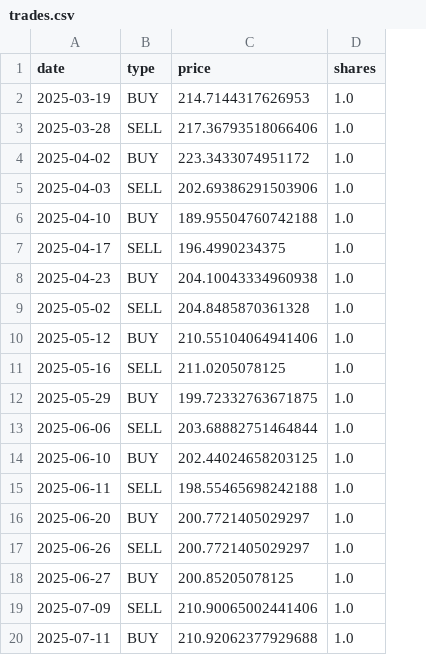
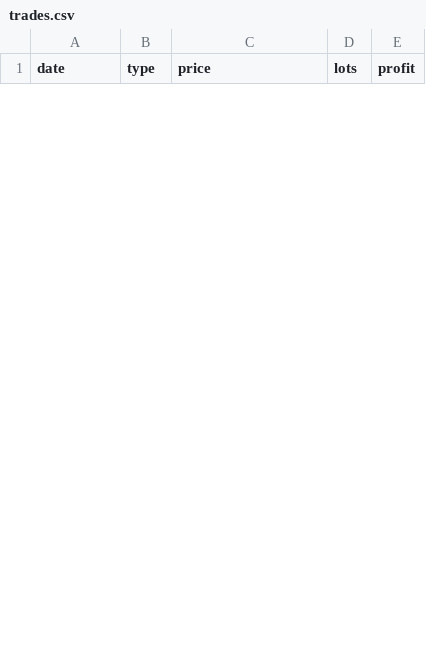
Before and after one commit to samuelgonzrojas/trading-bot, a CSV file: trading-bot/trades.csv, drawn as a sheet; only a part is shown; removed rows and columns are numbered as before the commit, all else as after; the diff covers the shown part only; the diff names each change by its address in the sheet, - before the commit and + after, or states it on an @@ line.

```diff
--- a/trading-bot/trades.csv
+++ b/trading-bot/trades.csv
-column D (shares), empty
+column D (lots), empty
+column E (profit), empty
-row 2: 2025-03-19 | BUY | 214.7144317626953 | 1.0
-row 3: 2025-03-28 | SELL | 217.36793518066406 | 1.0
-row 4: 2025-04-02 | BUY | 223.3433074951172 | 1.0
-row 5: 2025-04-03 | SELL | 202.69386291503906 | 1.0
-row 6: 2025-04-10 | BUY | 189.95504760742188 | 1.0
-row 7: 2025-04-17 | SELL | 196.4990234375 | 1.0
-row 8: 2025-04-23 | BUY | 204.10043334960938 | 1.0
-row 9: 2025-05-02 | SELL | 204.8485870361328 | 1.0
-row 10: 2025-05-12 | BUY | 210.55104064941406 | 1.0
-row 11: 2025-05-16 | SELL | 211.0205078125 | 1.0
-row 12: 2025-05-29 | BUY | 199.72332763671875 | 1.0
-row 13: 2025-06-06 | SELL | 203.68882751464844 | 1.0
-row 14: 2025-06-10 | BUY | 202.44024658203125 | 1.0
-row 15: 2025-06-11 | SELL | 198.55465698242188 | 1.0
-row 16: 2025-06-20 | BUY | 200.7721405029297 | 1.0
-row 17: 2025-06-26 | SELL | 200.7721405029297 | 1.0
-row 18: 2025-06-27 | BUY | 200.85205078125 | 1.0
-row 19: 2025-07-09 | SELL | 210.90065002441406 | 1.0
-row 20: 2025-07-11 | BUY | 210.92062377929688 | 1.0
```
Also changed, not shown: 13 added rows and 7 removed rows elsewhere in this file, 6 other files.
